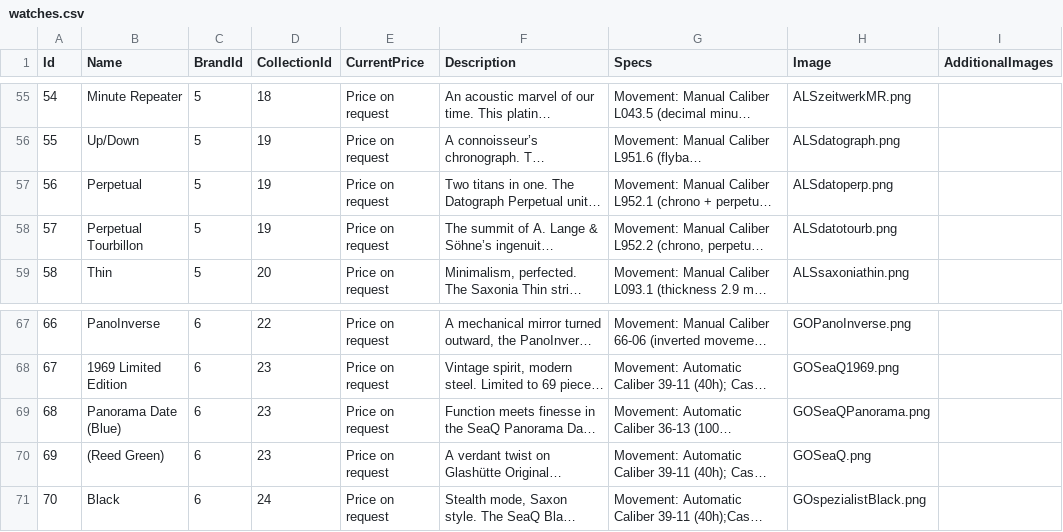
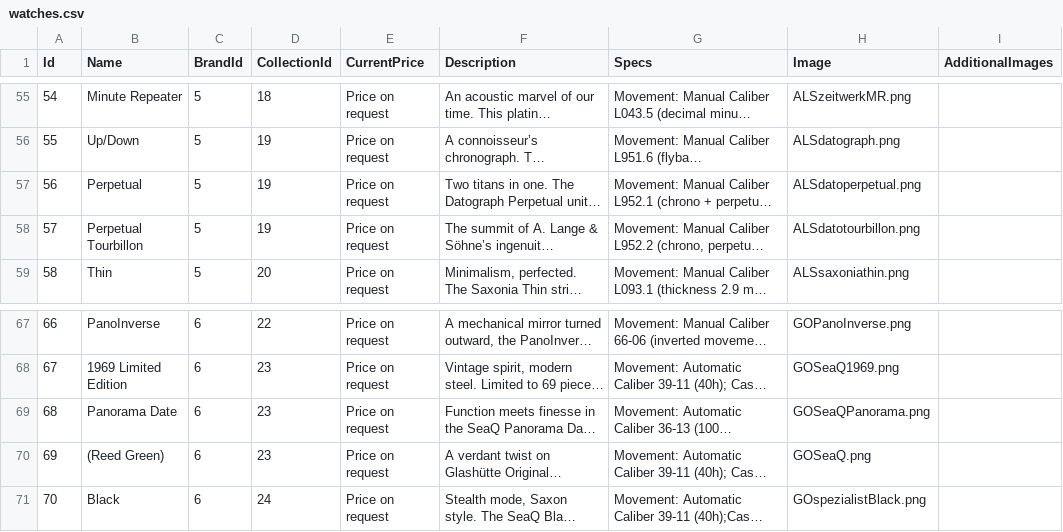
Before and after one commit to hoanganhismeee/Tourbillon, a CSV file: backend/Data/watches.csv, drawn as a sheet; only a part is shown, gaps mark what is left out; long unchanged cells end in …; the diff names each change by its address in the sheet, - before the commit and + after, or states it on an @@ line.

```diff
--- a/backend/Data/watches.csv
+++ b/backend/Data/watches.csv
-H57 (Image): ALSdatoperp.png
+H57 (Image): ALSdatoperpetual.png
-H58 (Image): ALSdatotourb.png
+H58 (Image): ALSdatotourbillon.png
-B69 (Name): Panorama Date (Blue)
+B69 (Name): Panorama Date
```
Also changed, not shown: backend/Data/brands.csv, 36 other files.
